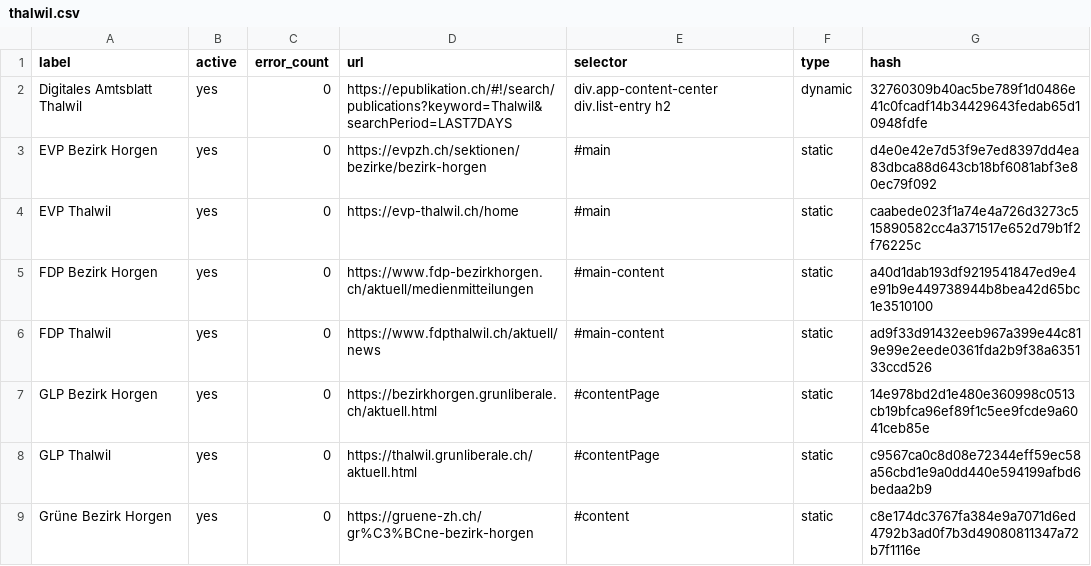
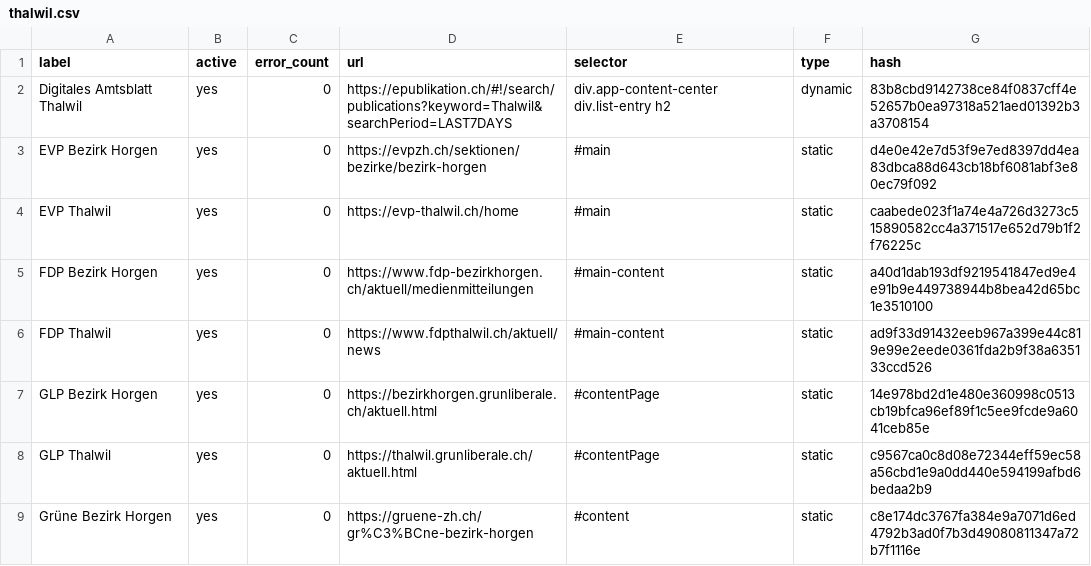
Before and after one commit to metaodi/website-monitor, a CSV file: csv/thalwil.csv, drawn as a sheet; only a part is shown.

Commit message:
Update csv/thalwil.csv with updated hashes

```diff
--- a/csv/thalwil.csv
+++ b/csv/thalwil.csv
@@ -1,3 +1,3 @@
 label,active,error_count,url,selector,type,hash
-"Digitales Amtsblatt Thalwil",yes,0,https://epublikation.ch/#!/search/publications?keyword=Thalwil&searchPeriod=LAST7DAYS,"div.app-content-center div.list-entry h2",dynamic,32760309b40ac5be789f1d0486e41c0fcadf14b34429643fedab65d10948fdfe
+"Digitales Amtsblatt Thalwil",yes,0,https://epublikation.ch/#!/search/publications?keyword=Thalwil&searchPeriod=LAST7DAYS,"div.app-content-center div.list-entry h2",dynamic,83b8cbd9142738ce84f0837cff4e52657b0ea97318a521aed01392b3a3708154
 "EVP Bezirk Horgen",yes,0,https://evpzh.ch/sektionen/bezirke/bezirk-horgen,#main,static,d4e0e42e7d53f9e7ed8397dd4ea83dbca88d643cb18bf6081abf3e80ec79f092
```
